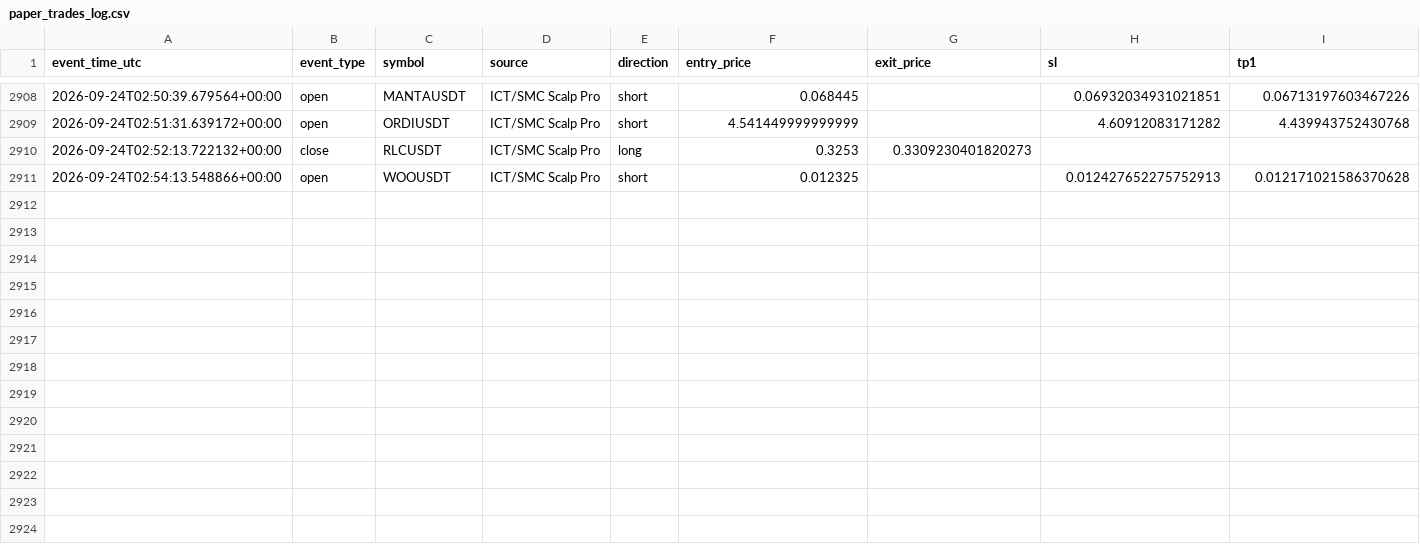
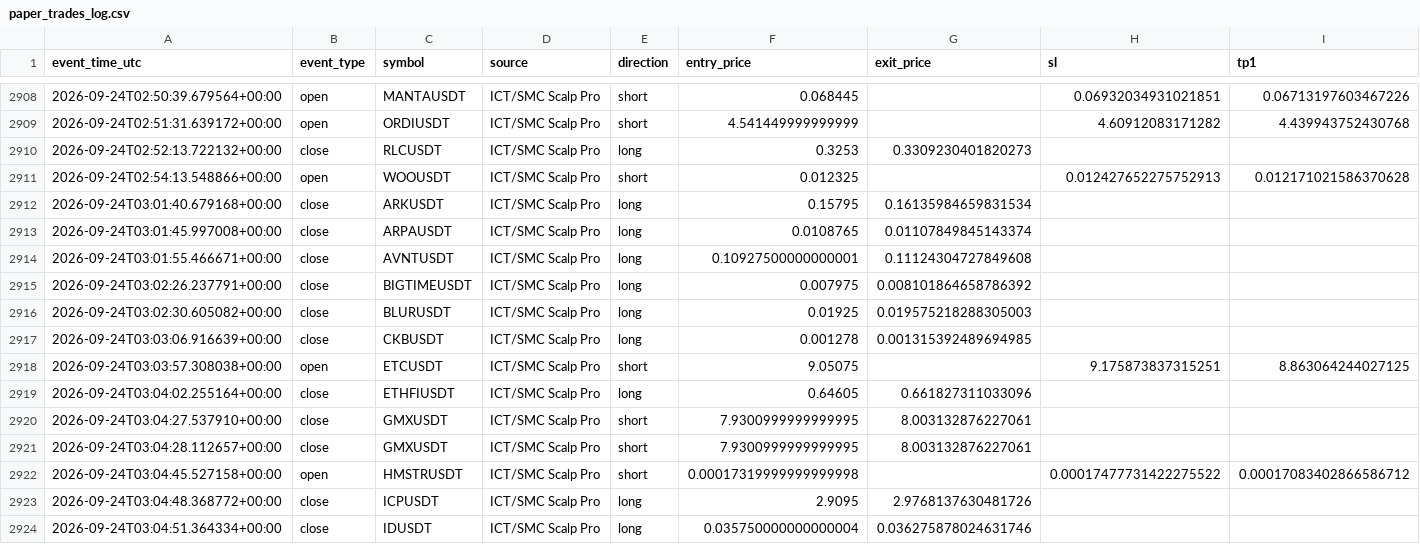
Before and after one commit to amirtorofi-sketch/tabdeal-usdt-live-trading-ready, a CSV file: bot1_live/paper_trades_log.csv, drawn as a sheet; only a part is shown, gaps mark what is left out; rows hold the shown columns only; the diff names each change by its address in the sheet, - before the commit and + after, or states it on an @@ line.

Commit message:
update bot1 state/paper log [skip ci]

```diff
--- a/bot1_live/paper_trades_log.csv
+++ b/bot1_live/paper_trades_log.csv
+row 2912: 2026-09-24T03:01:40.679168+00:00 | close | ARKUSDT | ICT/SMC Scalp Pro | long | 0.15795 | 0.16135984659831534
+row 2913: 2026-09-24T03:01:45.997008+00:00 | close | ARPAUSDT | ICT/SMC Scalp Pro | long | 0.0108765 | 0.01107849845143374
+row 2914: 2026-09-24T03:01:55.466671+00:00 | close | AVNTUSDT | ICT/SMC Scalp Pro | long | 0.10927500000000001 | 0.11124304727849608
+row 2915: 2026-09-24T03:02:26.237791+00:00 | close | BIGTIMEUSDT | ICT/SMC Scalp Pro | long | 0.007975 | 0.008101864658786392
+row 2916: 2026-09-24T03:02:30.605082+00:00 | close | BLURUSDT | ICT/SMC Scalp Pro | long | 0.01925 | 0.019575218288305003
+row 2917: 2026-09-24T03:03:06.916639+00:00 | close | CKBUSDT | ICT/SMC Scalp Pro | long | 0.001278 | 0.001315392489694985
+row 2918: 2026-09-24T03:03:57.308038+00:00 | open | ETCUSDT | ICT/SMC Scalp Pro | short | 9.05075 |  | 9.175873837315251 | 8.863064244027125
+row 2919: 2026-09-24T03:04:02.255164+00:00 | close | ETHFIUSDT | ICT/SMC Scalp Pro | long | 0.64605 | 0.661827311033096
+row 2920: 2026-09-24T03:04:27.537910+00:00 | close | GMXUSDT | ICT/SMC Scalp Pro | short | 7.9300999999999995 | 8.003132876227061
+row 2921: 2026-09-24T03:04:28.112657+00:00 | close | GMXUSDT | ICT/SMC Scalp Pro | short | 7.9300999999999995 | 8.003132876227061
+row 2922: 2026-09-24T03:04:45.527158+00:00 | open | HMSTRUSDT | ICT/SMC Scalp Pro | short | 0.00017319999999999998 |  | 0.00017477731422275522 | 0.00017083402866586712
+row 2923: 2026-09-24T03:04:48.368772+00:00 | close | ICPUSDT | ICT/SMC Scalp Pro | long | 2.9095 | 2.9768137630481726
+row 2924: 2026-09-24T03:04:51.364334+00:00 | close | IDUSDT | ICT/SMC Scalp Pro | long | 0.035750000000000004 | 0.036275878024631746
```
Also changed, not shown: 1 other file.
